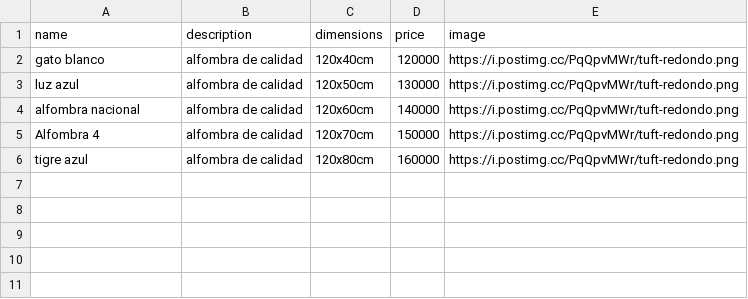
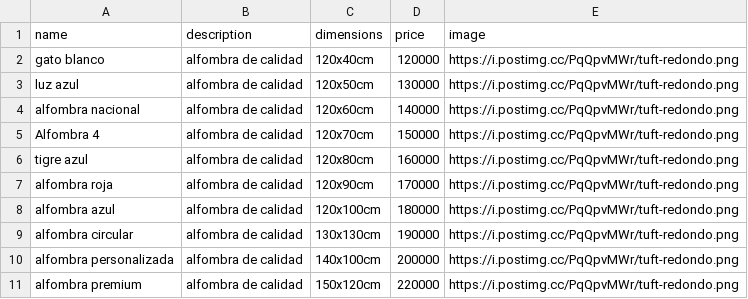
Before and after one commit to Yonak972005/Tuft-art, a CSV file: productos.csv, drawn as a sheet; the diff names each change by its address in the sheet, - before the commit and + after, or states it on an @@ line.

```diff
--- a/productos.csv
+++ b/productos.csv
+row 7: alfombra roja | alfombra de calidad | 120x90cm | 170000 | https://i.postimg.cc/PqQpvMWr/tuft-redondo.png
+row 8: alfombra azul | alfombra de calidad | 120x100cm | 180000 | https://i.postimg.cc/PqQpvMWr/tuft-redondo.png
+row 9: alfombra circular | alfombra de calidad | 130x130cm | 190000 | https://i.postimg.cc/PqQpvMWr/tuft-redondo.png
+row 10: alfombra personalizada | alfombra de calidad | 140x100cm | 200000 | https://i.postimg.cc/PqQpvMWr/tuft-redondo.png
+row 11: alfombra premium | alfombra de calidad | 150x120cm | 220000 | https://i.postimg.cc/PqQpvMWr/tuft-redondo.png
```
Also changed, not shown: 3 other files.
